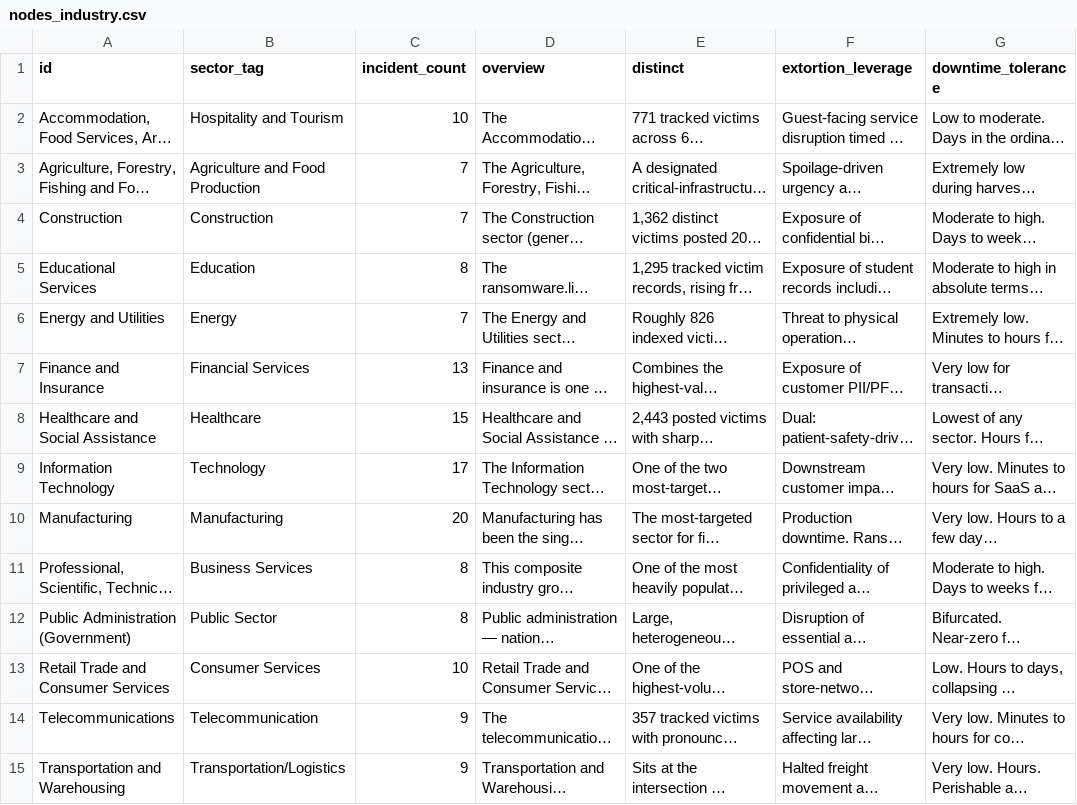
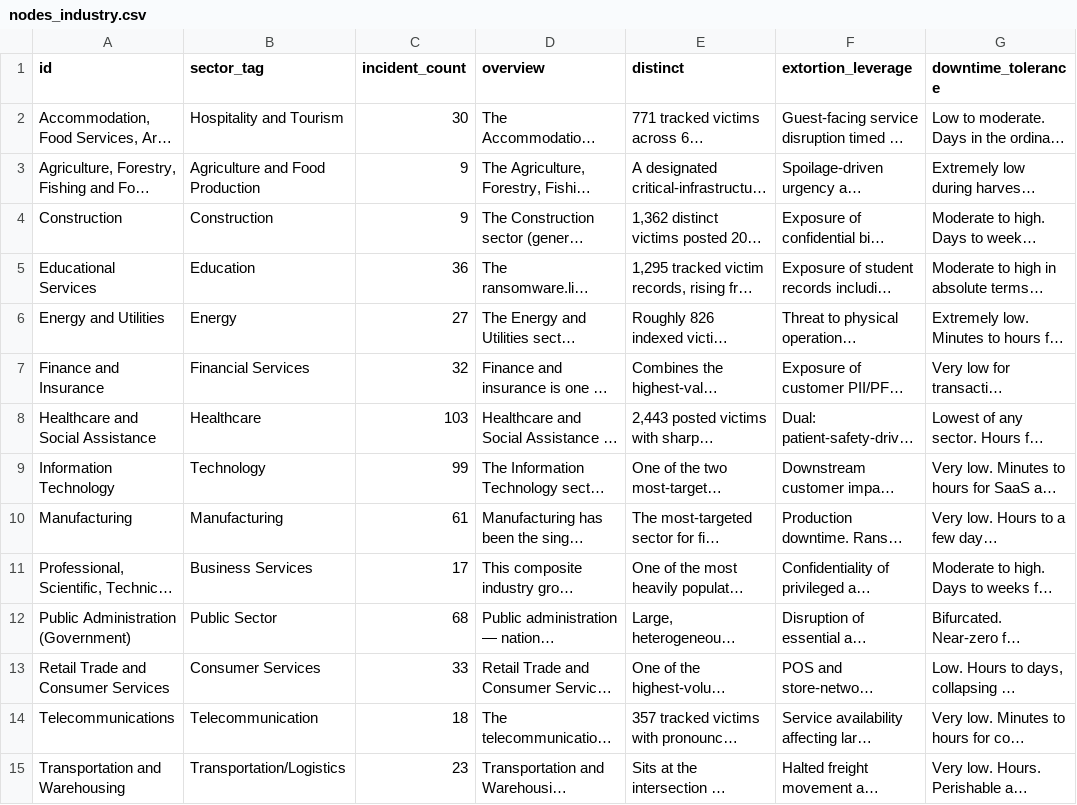
Before and after one commit to FieryDeveloper/CNA_Ransomware, a CSV file: data/graph/nodes_industry.csv, drawn as a sheet; long unchanged cells end in …; the diff names each change by its address in the sheet, - before the commit and + after, or states it on an @@ line.

```diff
--- a/data/graph/nodes_industry.csv
+++ b/data/graph/nodes_industry.csv
-C2 (incident_count): 10
+C2 (incident_count): 30
-C3:C4 (incident_count): 7
+C3:C4 (incident_count): 9
-C5 (incident_count): 8
+C5 (incident_count): 36
-C6 (incident_count): 7
+C6 (incident_count): 27
-C7 (incident_count): 13
+C7 (incident_count): 32
-C8 (incident_count): 15
+C8 (incident_count): 103
-C9 (incident_count): 17
+C9 (incident_count): 99
-C10 (incident_count): 20
+C10 (incident_count): 61
-C11 (incident_count): 8
+C11 (incident_count): 17
-C12 (incident_count): 8
+C12 (incident_count): 68
-C13 (incident_count): 10
+C13 (incident_count): 33
-C14 (incident_count): 9
+C14 (incident_count): 18
-C15 (incident_count): 9
+C15 (incident_count): 23
```
Also changed, not shown: data/graph/nodes_country.csv, data/graph/nodes_group.csv, 11 other files.
